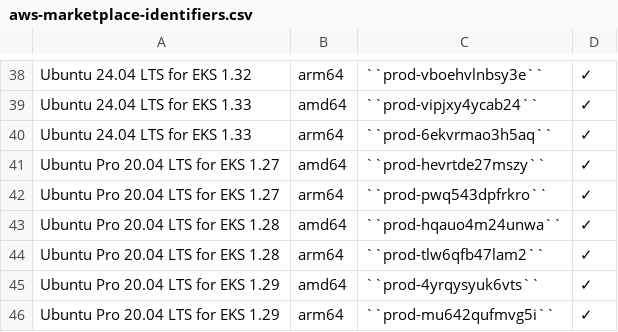
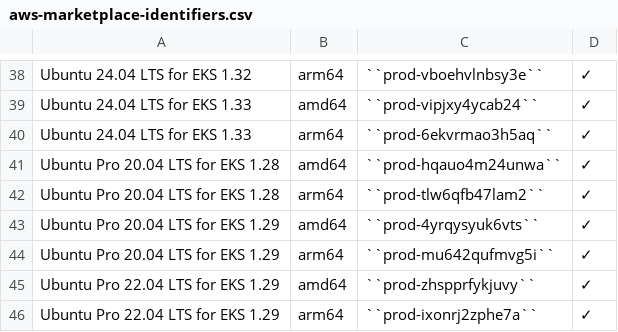
Before and after one commit to canonical/ubuntu-cloud-docs, a CSV file: docs/aws/aws-how-to/instances/aws-marketplace-identifiers.csv, drawn as a sheet; only a part is shown, gaps mark what is left out; the shorter side is filled out with more unchanged rows; the diff names each change by its address in the sheet, - before the commit and + after, or states it on an @@ line.

Commit message:
fix: remove EKS 1.27 listings
EKS 1.27 has reached the end of extended support.

```diff
--- a/docs/aws/aws-how-to/instances/aws-marketplace-identifiers.csv
+++ b/docs/aws/aws-how-to/instances/aws-marketplace-identifiers.csv
-row 41: Ubuntu Pro 20.04 LTS for EKS 1.27 | amd64 | ``prod-hevrtde27mszy`` | ✓
-row 42: Ubuntu Pro 20.04 LTS for EKS 1.27 | arm64 | ``prod-pwq543dpfrkro`` | ✓
```
